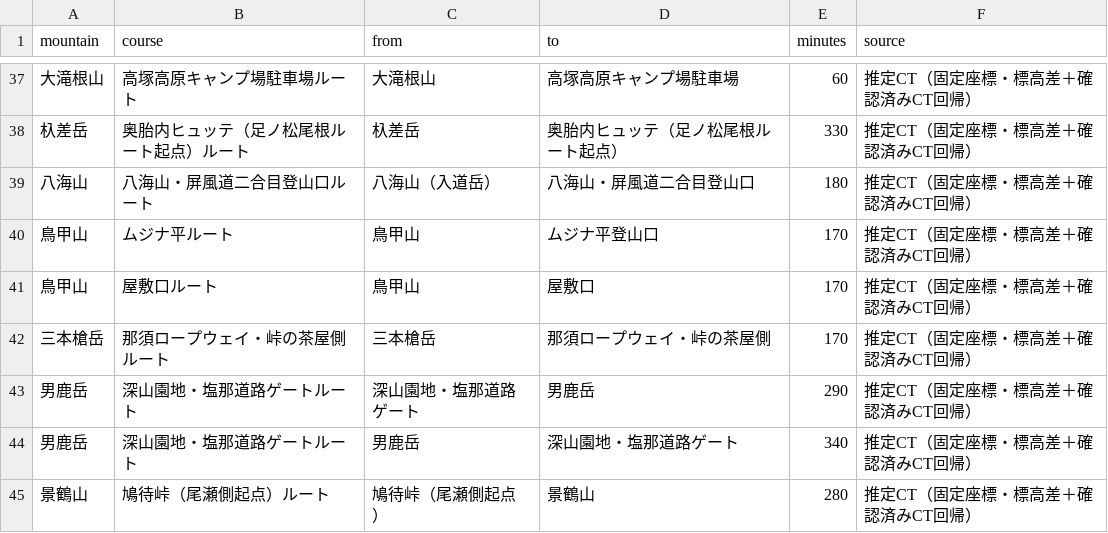
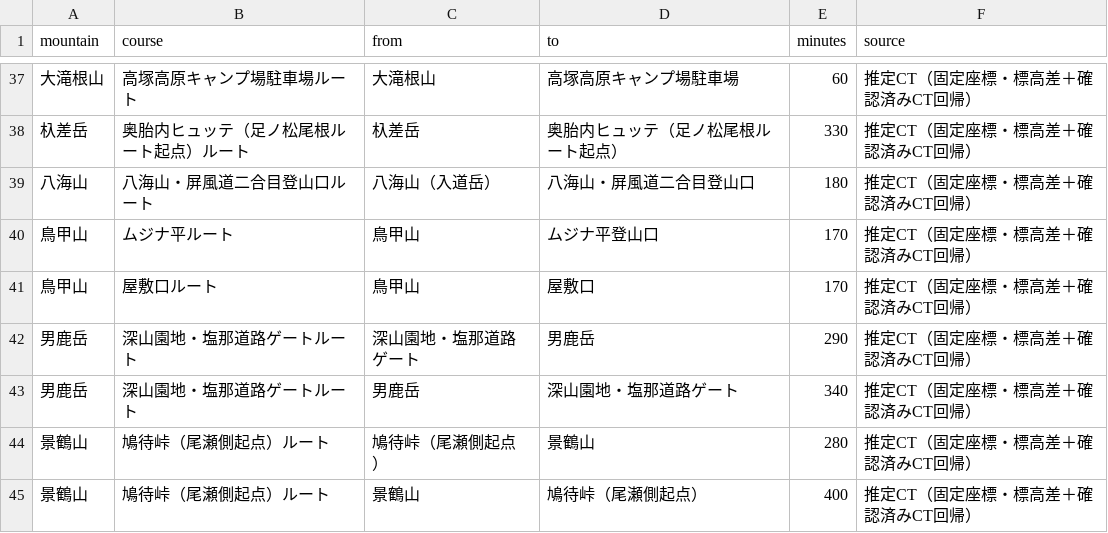
Before and after one commit to Takapays/OTENKI, a CSV file: CT_ESTIMATED_SEGMENTS_V14207.csv, drawn as a sheet; only a part is shown, gaps mark what is left out; the shorter side is filled out with more unchanged rows; the diff covers the shown part only.

```diff
--- a/CT_ESTIMATED_SEGMENTS_V14207.csv
+++ b/CT_ESTIMATED_SEGMENTS_V14207.csv
@@ -41,3 +41,2 @@
 "鳥甲山","屋敷口ルート","鳥甲山","屋敷口","170","推定CT（固定座標・標高差＋確認済みCT回帰）"
-"三本槍岳","那須ロープウェイ・峠の茶屋側ルート","三本槍岳","那須ロープウェイ・峠の茶屋側","170","推定CT（固定座標・標高差＋確認済みCT回帰）"
 "男鹿岳","深山園地・塩那道路ゲートルート","深山園地・塩那道路ゲート","男鹿岳","290","推定CT（固定座標・標高差＋確認済みCT回帰）"
```
Also changed, not shown: 16 removed rows elsewhere in this file, 2 other files.
